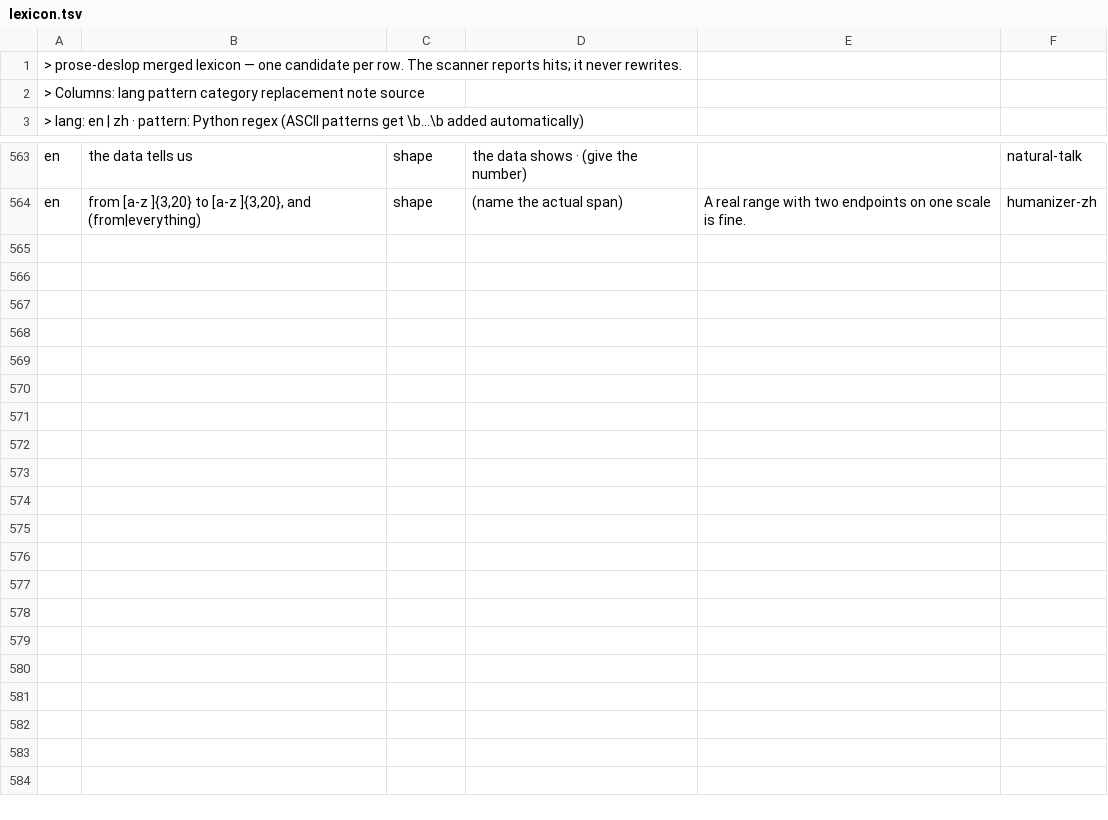
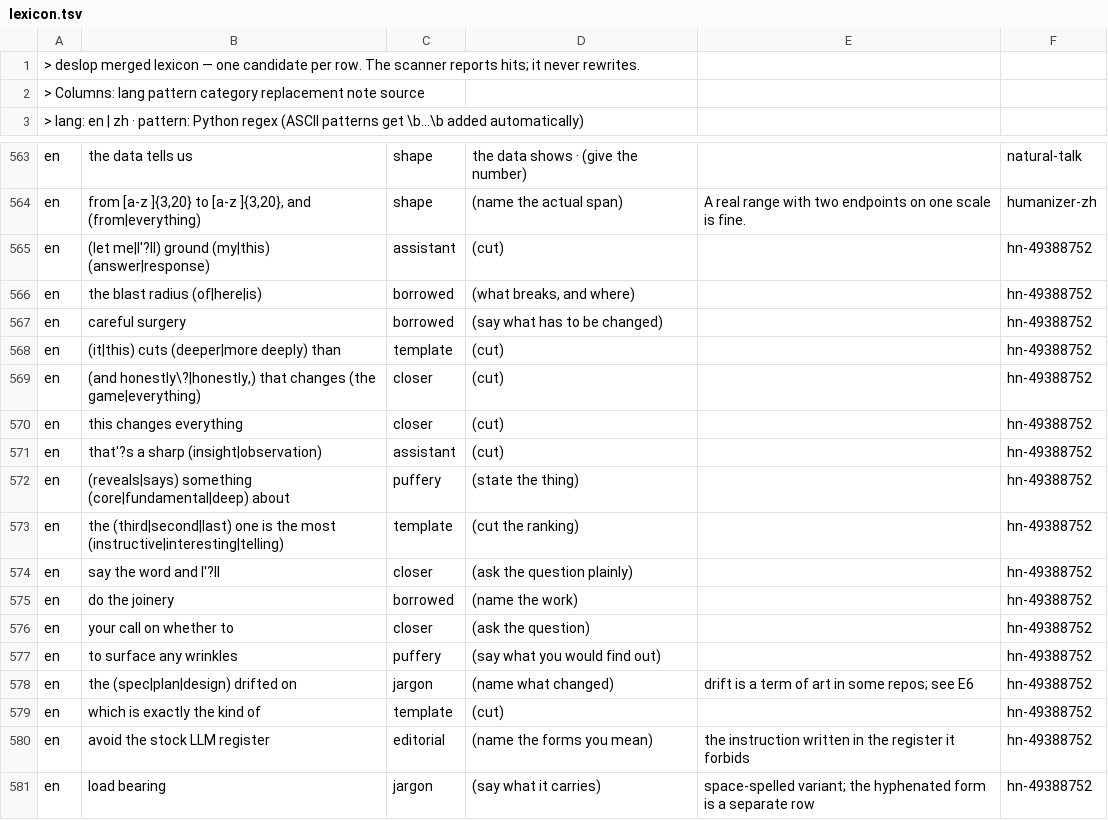
Before and after one commit to shuxueshuxue/deslop, a TSV file: references/lexicon.tsv, drawn as a sheet; only a part is shown, gaps mark what is left out.

```diff
--- a/references/lexicon.tsv
+++ b/references/lexicon.tsv
@@ -1,2 +1,2 @@
-> prose-deslop merged lexicon — one candidate per row. The scanner reports hits; it never rewrites.
+> deslop merged lexicon — one candidate per row. The scanner reports hits; it never rewrites.
 > Columns: lang  pattern  category  replacement  note  source
@@ -564 +564,18 @@ en	the data tells us	shape	the data shows · (give the number)		natural-talk
 en	from [a-z ]{3,20} to [a-z ]{3,20}, and (from|everything)	shape	(name the actual span)	A real range with two endpoints on one scale is fine.	humanizer-zh
+en	(let me|I'?ll) ground (my|this) (answer|response)	assistant	(cut)		hn-49388752
+en	the blast radius (of|here|is)	borrowed	(what breaks, and where)		hn-49388752
+en	careful surgery	borrowed	(say what has to be changed)		hn-49388752
+en	(it|this) cuts (deeper|more deeply) than	template	(cut)		hn-49388752
+en	(and honestly\?|honestly,) that changes (the game|everything)	closer	(cut)		hn-49388752
+en	this changes everything	closer	(cut)		hn-49388752
+en	that'?s a sharp (insight|observation)	assistant	(cut)		hn-49388752
+en	(reveals|says) something (core|fundamental|deep) about	puffery	(state the thing)		hn-49388752
+en	the (third|second|last) one is the most (instructive|interesting|telling)	template	(cut the ranking)		hn-49388752
+en	say the word and I'?ll	closer	(ask the question plainly)		hn-49388752
+en	do the joinery	borrowed	(name the work)		hn-49388752
+en	your call on whether to	closer	(ask the question)		hn-49388752
+en	to surface any wrinkles	puffery	(say what you would find out)		hn-49388752
+en	the (spec|plan|design) drifted on	jargon	(name what changed)	drift is a term of art in some repos; see E6	hn-49388752
+en	which is exactly the kind of	template	(cut)		hn-49388752
+en	avoid the stock LLM register	editorial	(name the forms you mean)	the instruction written in the register it forbids	hn-49388752
+en	load bearing	jargon	(say what it carries)	space-spelled variant; the hyphenated form is a separate row	hn-49388752
```
Also changed, not shown: references/supplement.tsv, 16 other files.
